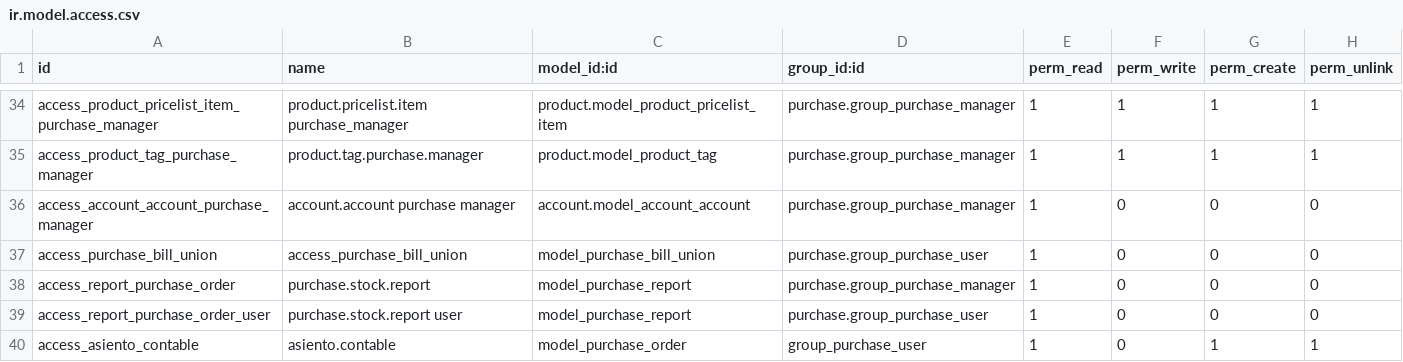
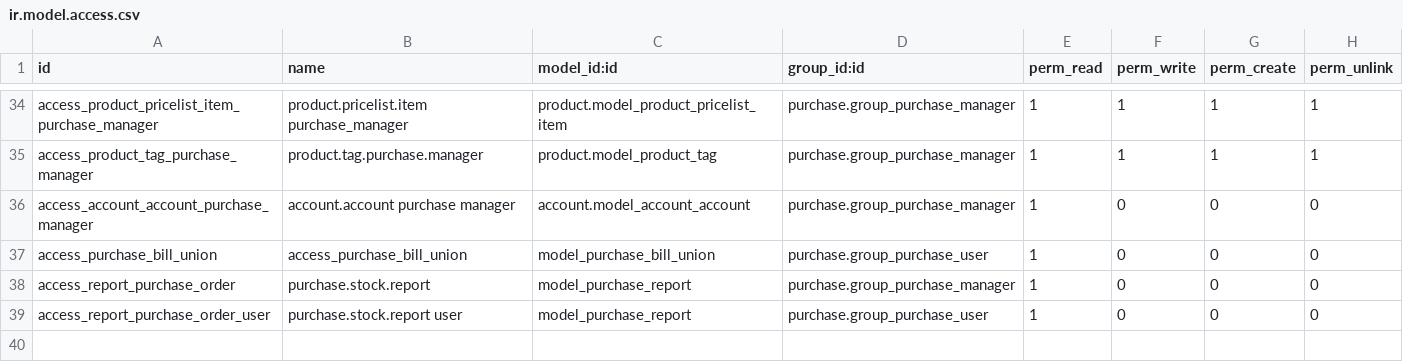
Before and after one commit to IZamorano-Interhaus/IH, a CSV file: purchase/security/ir.model.access.csv, drawn as a sheet; only a part is shown, gaps mark what is left out.

Commit message:
patch code, deleted asiento contable from security, no exist class

```diff
--- a/purchase/security/ir.model.access.csv
+++ b/purchase/security/ir.model.access.csv
@@ -39,2 +39 @@ access_report_purchase_order,purchase.stock.report,model_purchase_report,purchas
 access_report_purchase_order_user,purchase.stock.report user,model_purchase_report,purchase.group_purchase_user,1,0,0,0
-access_asiento_contable,asiento.contable,model_purchase_order,group_purchase_user,1,0,1,1
```
